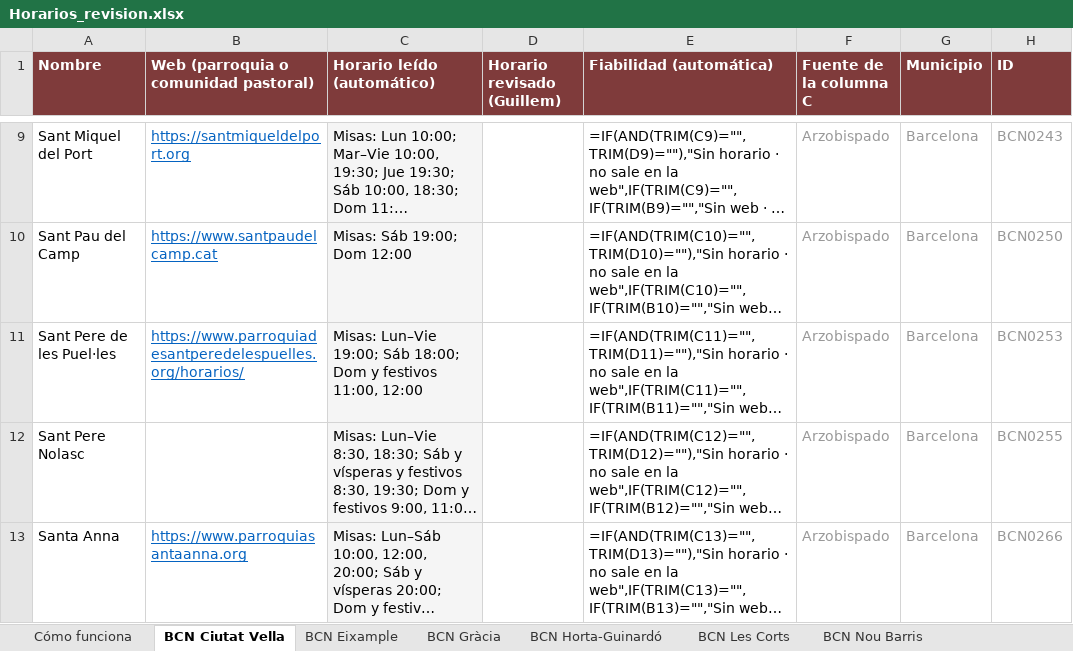
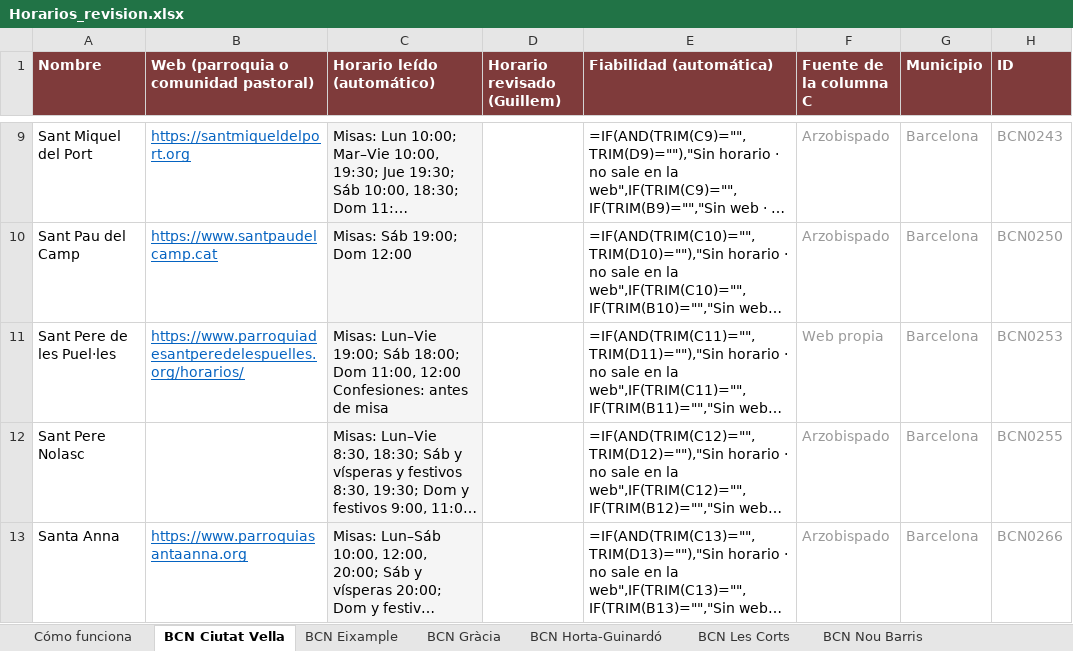
Before and after one commit to gardidribas-hue/misas-barcelona, an Excel workbook: data/horarios/Horarios_revision.xlsx, sheet BCN Ciutat Vella, drawn as a sheet; only a part is shown, gaps mark what is left out; long unchanged cells end in …; values as stored, in another font and other column widths than the file's, no borders; formulas without a stored value are shown as written; conditional formats not drawn; ↵ is a line break in a cell; the diff names each change by its address in the sheet, - before the commit and + after, or states it on an @@ line.

```diff
--- a/data/horarios/Horarios_revision.xlsx (sheet BCN Ciutat Vella)
+++ b/data/horarios/Horarios_revision.xlsx (sheet BCN Ciutat Vella)
-C11 (Horario leído (automático)): …18:00; Dom y festivos 11:00, 12:00
+C11 (Horario leído (automático)): …18:00; Dom 11:00, 12:00 ↵ Confesiones: antes de misa
-F11 (Fuente de la columna C): Arzobispado
+F11 (Fuente de la columna C): Web propia
```
Also changed, not shown: sheet BCN Sarrià-Sant Gervasi, sheet BCN Sant Andreu, sheet Santuarios, sheet Badalona, sheet BCN Horta-Guinardó, sheet BCN Sant Martí, 3 more sheets, 1 other file.
